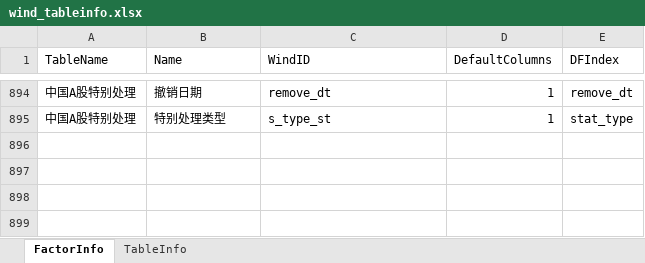
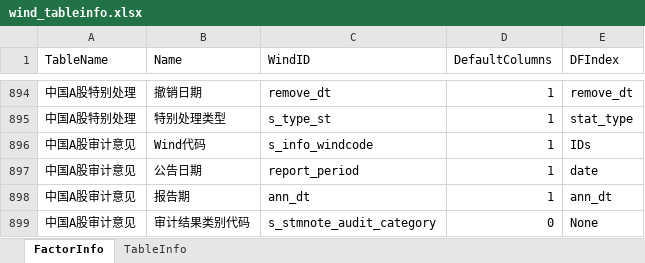
Before and after one commit to wanhanwan/Packages, an Excel workbook: FactorLib/resource/wind_tableinfo.xlsx, sheet FactorInfo, drawn as a sheet; only a part is shown, gaps mark what is left out; values as stored, in another font and other column widths than the file's, no borders; the diff names each change by its address in the sheet, - before the commit and + after, or states it on an @@ line.

```diff
--- a/FactorLib/resource/wind_tableinfo.xlsx (sheet FactorInfo)
+++ b/FactorLib/resource/wind_tableinfo.xlsx (sheet FactorInfo)
+row 896: 中国A股审计意见 | Wind代码 | s_info_windcode | 1 | IDs
+row 897: 中国A股审计意见 | 公告日期 | report_period | 1 | date
+row 898: 中国A股审计意见 | 报告期 | ann_dt | 1 | ann_dt
+row 899: 中国A股审计意见 | 审计结果类别代码 | s_stmnote_audit_category | 0 | None
```
Also changed, not shown: sheet TableInfo, 4 other files.
